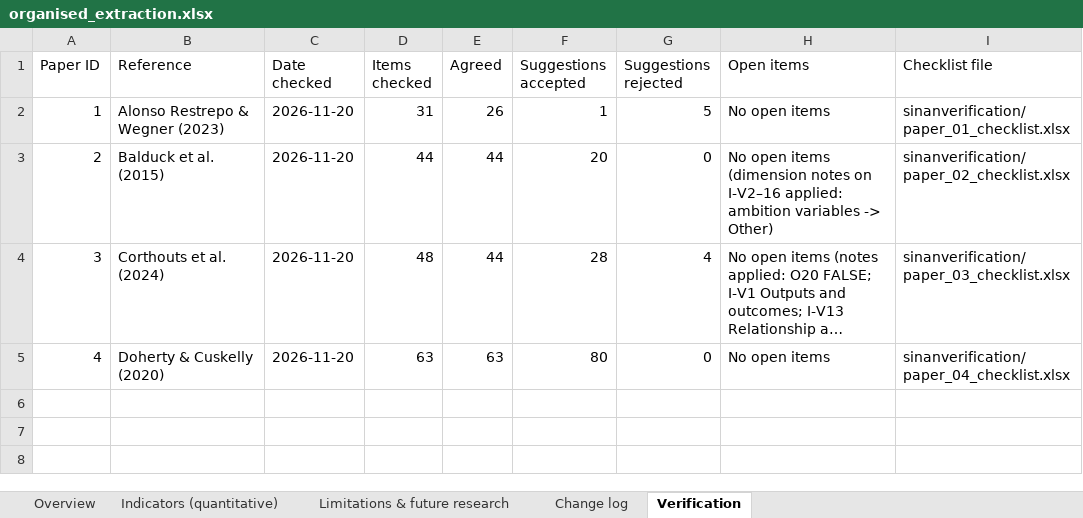
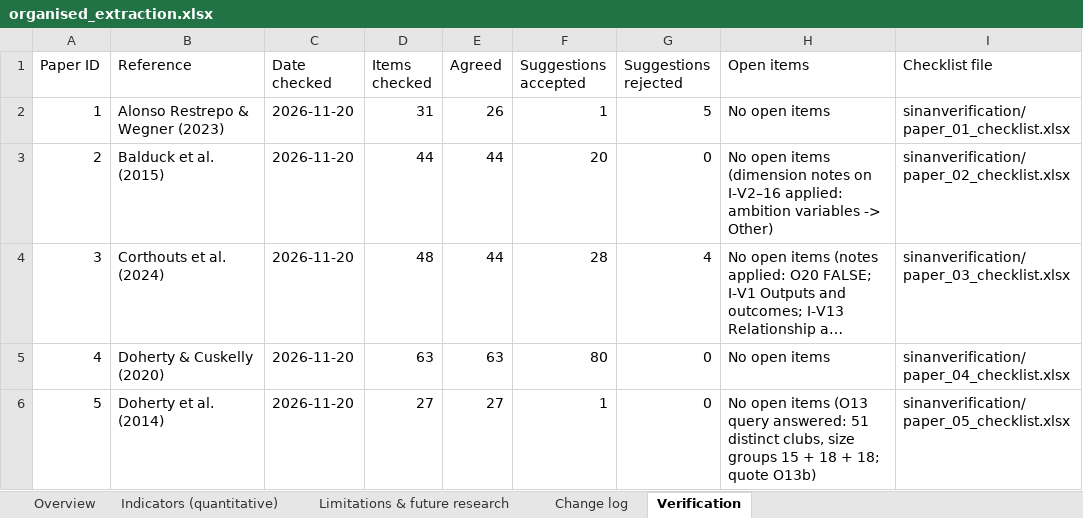
Before and after one commit to sinankprn/sys, an Excel workbook: organised_extraction.xlsx, sheet Verification, drawn as a sheet; long unchanged cells end in …; values as stored, in another font and other column widths than the file's, no borders; the diff names each change by its address in the sheet, - before the commit and + after, or states it on an @@ line.

```diff
--- a/organised_extraction.xlsx (sheet Verification)
+++ b/organised_extraction.xlsx (sheet Verification)
+row 6: 5 | Doherty et al. (2014) | 2026-11-20 | 27 | 27 | 1 | 0 | No open items (O13 query answered: 51 distinct clubs, size groups 15 + 18 + 18; quote O13b) | sinanverification/paper_05_checklist.xlsx
```
Also changed, not shown: sheet Change log, sheet Overview, checklists/paper_05_checklist.xlsx, 4 other files.
